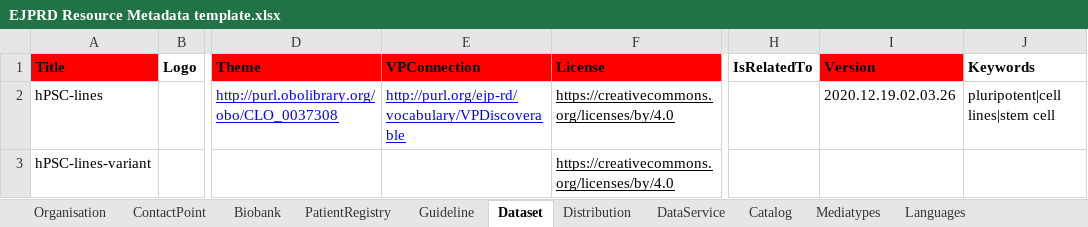
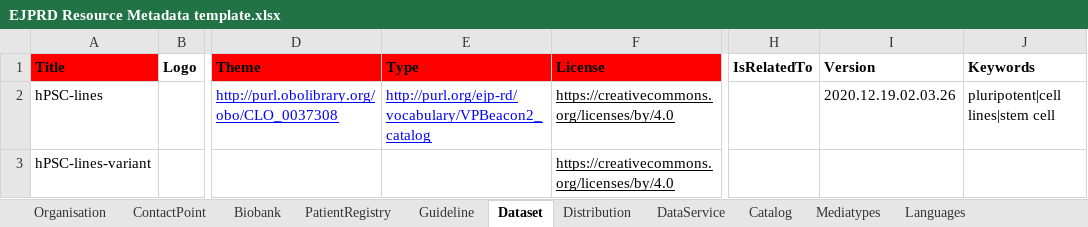
Before and after one commit to ejp-rd-vp/resource-metadata-schema, an Excel workbook: template/EJPRD Resource Metadata template.xlsx, sheet Dataset, drawn as a sheet; only a part is shown, gaps mark what is left out; values as stored, in another font and other column widths than the file's, no borders; charts and pictures not drawn; the diff names each change by its address in the sheet, - before the commit and + after, or states it on an @@ line.

```diff
--- a/template/EJPRD Resource Metadata template.xlsx (sheet Dataset)
+++ b/template/EJPRD Resource Metadata template.xlsx (sheet Dataset)
-E1: VPConnection
+E1: Type
-I1 fill: #FF0000
+I1 fill: none
-E2 (Type): http://purl.org/ejp-rd/vocabulary/VPDiscoverable
+E2 (Type): http://purl.org/ejp-rd/vocabulary/VPBeacon2_catalog
```
Also changed, not shown: sheet Biobank, sheet PatientRegistry, sheet Guideline, sheet Distribution, sheet ContactPoint, sheet DataService, 1 more sheet, 10 other files.
